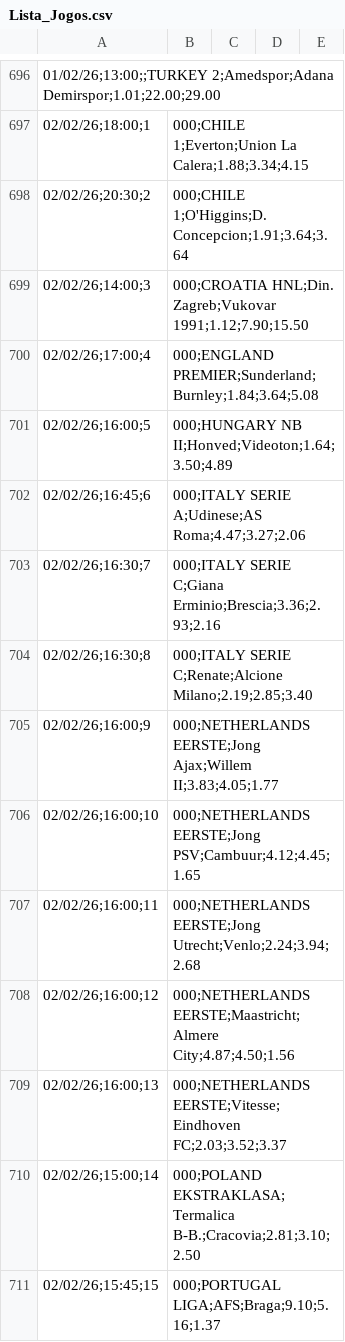
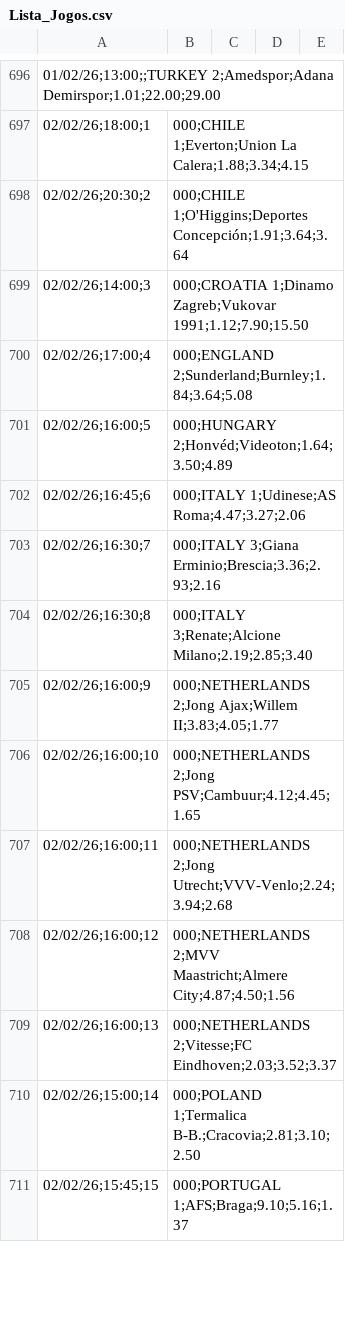
Before and after one commit to lucianofmacedo2-ctrl/BancaMasterLuciano, a CSV file: Lista_Jogos.csv, drawn as a sheet; only a part is shown, gaps mark what is left out; the diff covers the shown part only.

Commit message:
Add files via upload

```diff
--- a/Lista_Jogos.csv
+++ b/Lista_Jogos.csv
@@ -697,15 +697,15 @@
 02/02/26;18:00;1,000;CHILE 1;Everton;Union La Calera;1.88;3.34;4.15
-02/02/26;20:30;2,000;CHILE 1;O'Higgins;D. Concepcion;1.91;3.64;3.64
-02/02/26;14:00;3,000;CROATIA HNL;Din. Zagreb;Vukovar 1991;1.12;7.90;15.50
-02/02/26;17:00;4,000;ENGLAND PREMIER;Sunderland;Burnley;1.84;3.64;5.08
-02/02/26;16:00;5,000;HUNGARY NB II;Honved;Videoton;1.64;3.50;4.89
-02/02/26;16:45;6,000;ITALY SERIE A;Udinese;AS Roma;4.47;3.27;2.06
-02/02/26;16:30;7,000;ITALY SERIE C;Giana Erminio;Brescia;3.36;2.93;2.16
-02/02/26;16:30;8,000;ITALY SERIE C;Renate;Alcione Milano;2.19;2.85;3.40
-02/02/26;16:00;9,000;NETHERLANDS EERSTE;Jong Ajax;Willem II;3.83;4.05;1.77
-02/02/26;16:00;10,000;NETHERLANDS EERSTE;Jong PSV;Cambuur;4.12;4.45;1.65
-02/02/26;16:00;11,000;NETHERLANDS EERSTE;Jong Utrecht;Venlo;2.24;3.94;2.68
-02/02/26;16:00;12,000;NETHERLANDS EERSTE;Maastricht;Almere City;4.87;4.50;1.56
-02/02/26;16:00;13,000;NETHERLANDS EERSTE;Vitesse;Eindhoven FC;2.03;3.52;3.37
-02/02/26;15:00;14,000;POLAND EKSTRAKLASA;Termalica B-B.;Cracovia;2.81;3.10;2.50
-02/02/26;15:45;15,000;PORTUGAL LIGA;AFS;Braga;9.10;5.16;1.37
+02/02/26;20:30;2,000;CHILE 1;O'Higgins;Deportes Concepción;1.91;3.64;3.64
+02/02/26;14:00;3,000;CROATIA 1;Dinamo Zagreb;Vukovar 1991;1.12;7.90;15.50
+02/02/26;17:00;4,000;ENGLAND 2;Sunderland;Burnley;1.84;3.64;5.08
+02/02/26;16:00;5,000;HUNGARY 2;Honvéd;Videoton;1.64;3.50;4.89
+02/02/26;16:45;6,000;ITALY 1;Udinese;AS Roma;4.47;3.27;2.06
+02/02/26;16:30;7,000;ITALY 3;Giana Erminio;Brescia;3.36;2.93;2.16
+02/02/26;16:30;8,000;ITALY 3;Renate;Alcione Milano;2.19;2.85;3.40
+02/02/26;16:00;9,000;NETHERLANDS 2;Jong Ajax;Willem II;3.83;4.05;1.77
+02/02/26;16:00;10,000;NETHERLANDS 2;Jong PSV;Cambuur;4.12;4.45;1.65
+02/02/26;16:00;11,000;NETHERLANDS 2;Jong Utrecht;VVV-Venlo;2.24;3.94;2.68
+02/02/26;16:00;12,000;NETHERLANDS 2;MVV Maastricht;Almere City;4.87;4.50;1.56
+02/02/26;16:00;13,000;NETHERLANDS 2;Vitesse;FC Eindhoven;2.03;3.52;3.37
+02/02/26;15:00;14,000;POLAND 1;Termalica B-B.;Cracovia;2.81;3.10;2.50
+02/02/26;15:45;15,000;PORTUGAL 1;AFS;Braga;9.10;5.16;1.37
```
Also changed, not shown: 58 edited cells elsewhere in this file.
